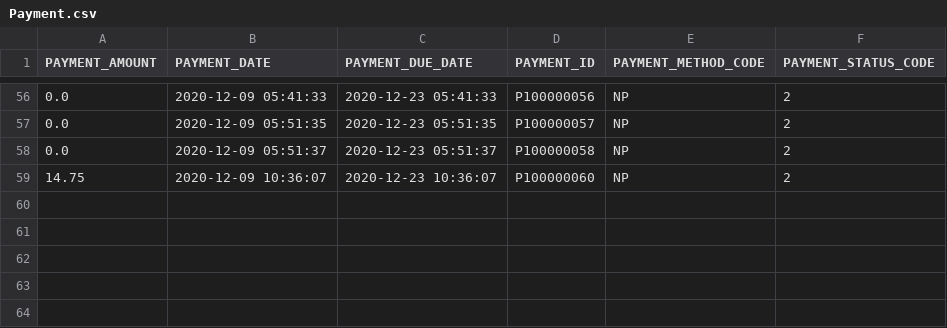
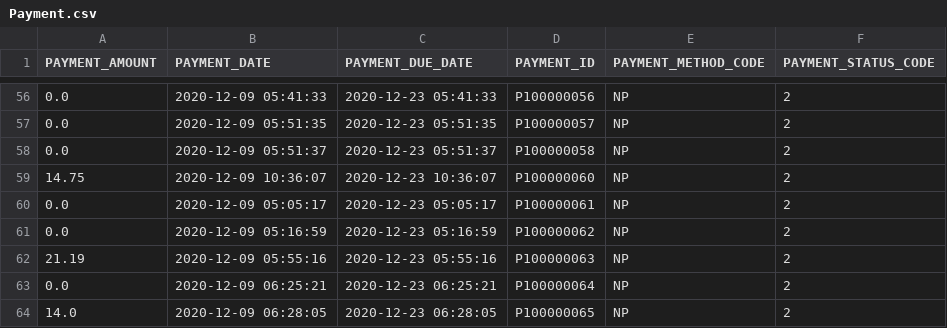
Before and after one commit to sejarasakura/DSA-Group-3-Assignment, a CSV file: WebApplication/data/Payment.csv, drawn as a sheet; only a part is shown, gaps mark what is left out; the diff names each change by its address in the sheet, - before the commit and + after, or states it on an @@ line.

```diff
--- a/WebApplication/data/Payment.csv
+++ b/WebApplication/data/Payment.csv
+row 60: 0.0 | 2020-12-09 05:05:17 | 2020-12-23 05:05:17 | P100000061 | NP | 2
+row 61: 0.0 | 2020-12-09 05:16:59 | 2020-12-23 05:16:59 | P100000062 | NP | 2
+row 62: 21.19 | 2020-12-09 05:55:16 | 2020-12-23 05:55:16 | P100000063 | NP | 2
+row 63: 0.0 | 2020-12-09 06:25:21 | 2020-12-23 06:25:21 | P100000064 | NP | 2
+row 64: 14.0 | 2020-12-09 06:28:05 | 2020-12-23 06:28:05 | P100000065 | NP | 2
```
Also changed, not shown: WebApplication/data/Booking.csv, WebApplication/data/Chat.csv, 26 other files.
